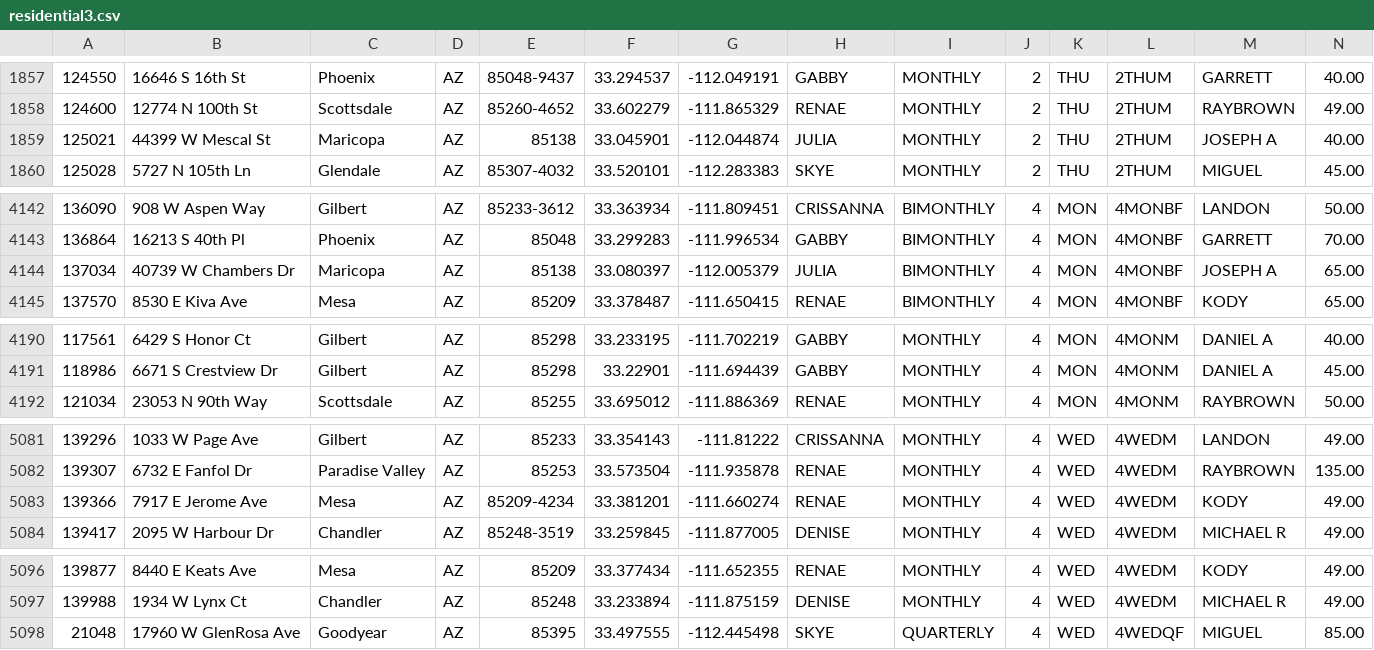
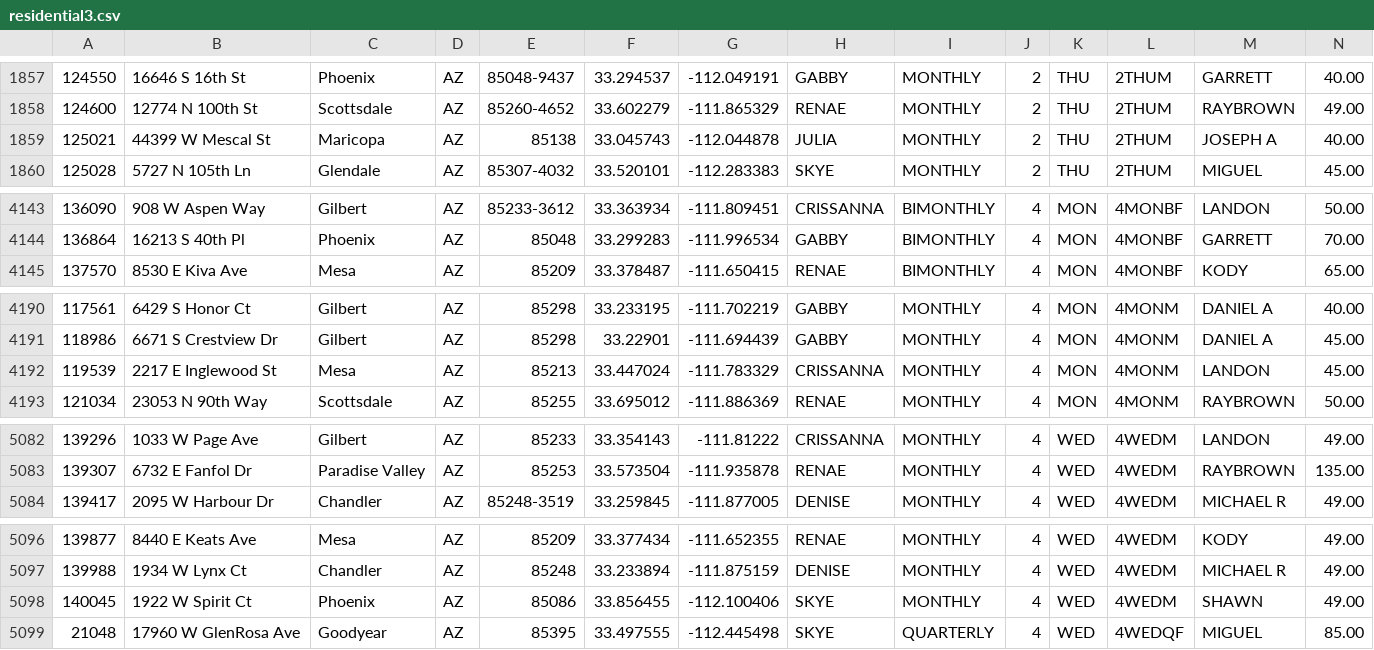
Before and after one commit to RjHuffaker/RjHuffaker.github.io, a CSV file: residential3.csv, drawn as a sheet; only a part is shown, gaps mark what is left out; the diff covers the shown part only.

```diff
--- a/residential3.csv
+++ b/residential3.csv
@@ -1858,3 +1858,3 @@
 124600	12774 N 100th St	Scottsdale	AZ	85260-4652	33.602279	-111.865329	RENAE	MONTHLY	2	THU	2THUM	RAYBROWN	49.00
-125021	44399 W Mescal St	Maricopa	AZ	85138	33.045901	-112.044874	JULIA	MONTHLY	2	THU	2THUM	JOSEPH A	40.00
+125021	44399 W Mescal St	Maricopa	AZ	85138	33.045743	-112.044878	JULIA	MONTHLY	2	THU	2THUM	JOSEPH A	40.00
 125028	5727 N 105th Ln	Glendale	AZ	85307-4032	33.520101	-112.283383	SKYE	MONTHLY	2	THU	2THUM	MIGUEL	45.00
@@ -4143,3 +4144,2 @@
 136864	16213 S 40th Pl	Phoenix	AZ	85048	33.299283	-111.996534	GABBY	BIMONTHLY	4	MON	4MONBF	GARRETT	70.00
-137034	40739 W Chambers Dr	Maricopa	AZ	85138	33.080397	-112.005379	JULIA	BIMONTHLY	4	MON	4MONBF	JOSEPH A	65.00
 137570	8530 E Kiva Ave	Mesa	AZ	85209	33.378487	-111.650415	RENAE	BIMONTHLY	4	MON	4MONBF	KODY	65.00
@@ -4191,2 +4191,3 @@
 118986	6671 S Crestview Dr	Gilbert	AZ	85298	33.22901	-111.694439	GABBY	MONTHLY	4	MON	4MONM	DANIEL A	45.00
+119539	2217 E Inglewood St	Mesa	AZ	85213	33.447024	-111.783329	CRISSANNA	MONTHLY	4	MON	4MONM	LANDON	45.00
 121034	23053 N 90th Way	Scottsdale	AZ	85255	33.695012	-111.886369	RENAE	MONTHLY	4	MON	4MONM	RAYBROWN	50.00
@@ -5082,3 +5083,2 @@
 139307	6732 E Fanfol Dr	Paradise Valley	AZ	85253	33.573504	-111.935878	RENAE	MONTHLY	4	WED	4WEDM	RAYBROWN	135.00
-139366	7917 E Jerome Ave	Mesa	AZ	85209-4234	33.381201	-111.660274	RENAE	MONTHLY	4	WED	4WEDM	KODY	49.00
 139417	2095 W Harbour Dr	Chandler	AZ	85248-3519	33.259845	-111.877005	DENISE	MONTHLY	4	WED	4WEDM	MICHAEL R	49.00
@@ -5097,2 +5097,3 @@
 139988	1934 W Lynx Ct	Chandler	AZ	85248	33.233894	-111.875159	DENISE	MONTHLY	4	WED	4WEDM	MICHAEL R	49.00
+140045	1922 W Spirit Ct	Phoenix	AZ	85086	33.856455	-112.100406	SKYE	MONTHLY	4	WED	4WEDM	SHAWN	49.00
 21048	17960 W GlenRosa Ave	Goodyear	AZ	85395	33.497555	-112.445498	SKYE	QUARTERLY	4	WED	4WEDQF	MIGUEL	85.00
```
Also changed, not shown: 3 added rows and 2 removed rows elsewhere in this file.
